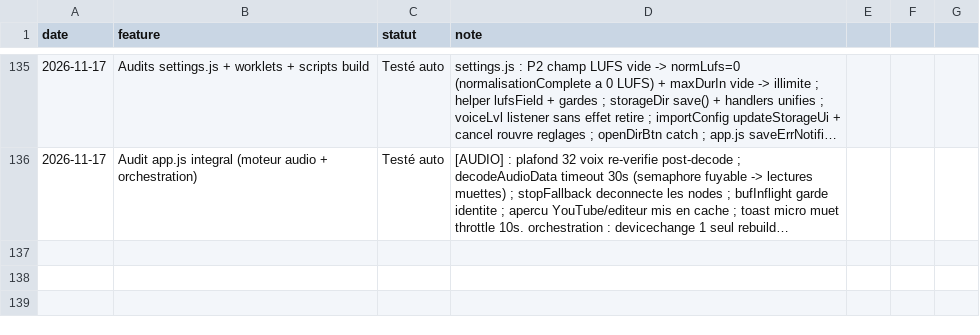
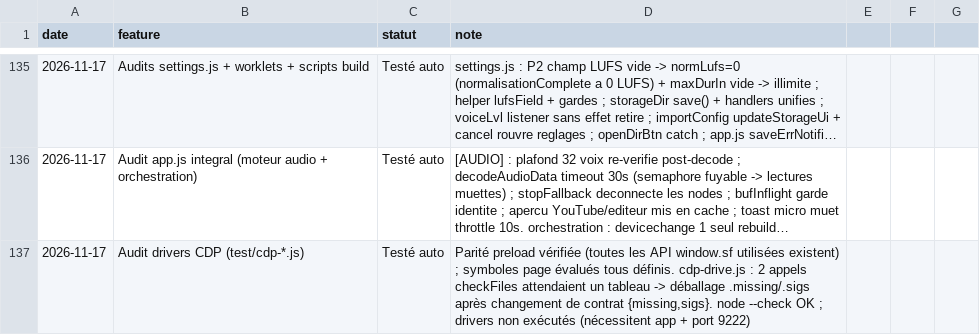
Before and after one commit to sidburn99-ux/SoundFart, a TSV file: suivi.tsv, drawn as a sheet; only a part is shown, gaps mark what is left out; long unchanged cells end in …; the diff names each change by its address in the sheet, - before the commit and + after, or states it on an @@ line.

```diff
--- a/suivi.tsv
+++ b/suivi.tsv
+row 137: 2026-11-17 | Audit drivers CDP (test/cdp-*.js) | Testé auto | Parité preload vérifiée (toutes les API window.sf utilisées existent) ; symboles page évalués tous définis. cdp-drive.js : 2 appels checkFiles attendaient un tableau -> déballage .missing/.sigs après changement de contrat {missing,sigs}. node --check OK ; drivers non exécutés (nécessitent app + port 9222)
```
Also changed, not shown: 2 other files.
